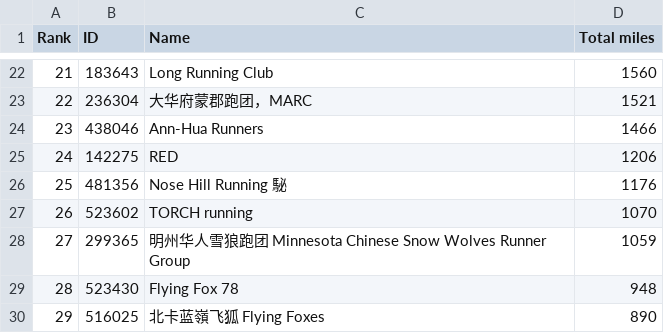
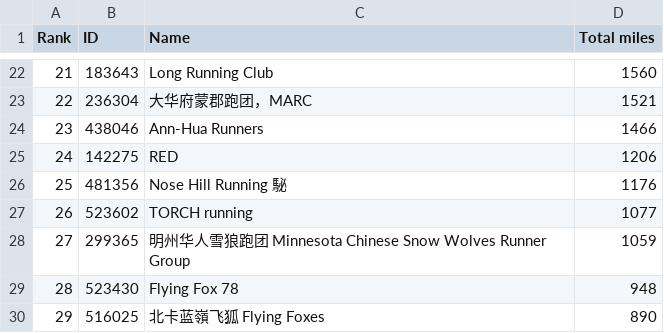
Before and after one commit to mocaspike150/lab, a CSV file: data/club_ranking.csv, drawn as a sheet; only a part is shown, gaps mark what is left out.

Commit message:
update total by Makefile

```diff
--- a/data/club_ranking.csv
+++ b/data/club_ranking.csv
@@ -26,3 +26,3 @@
 25,"481356","Nose Hill Running 駜",1176
-26,"523602","TORCH running",1070
+26,"523602","TORCH running",1077
 27,"299365","明州华人雪狼跑团 Minnesota Chinese Snow Wolves Runner Group",1059
```
Also changed, not shown: 3 other files.
